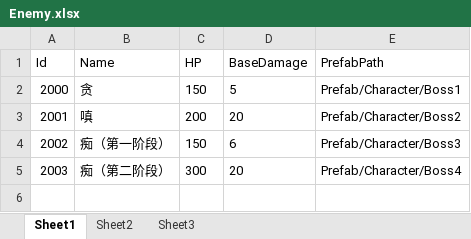
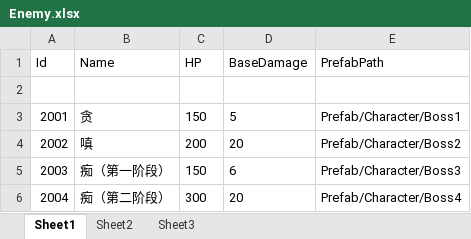
Before and after one commit to Mosya-CX/Kill-Three-Mob-Then-Win-ALL, an Excel workbook: Assets/Excel/Enemy.xlsx, sheet Sheet1, drawn as a sheet; values as stored, in another font and other column widths than the file's, no borders; addresses are those after the commit; the diff names each change by its address in the sheet, - before the commit and + after, or states it on an @@ line.

```diff
--- a/Assets/Excel/Enemy.xlsx (sheet Sheet1)
+++ b/Assets/Excel/Enemy.xlsx (sheet Sheet1)
+row 2: (empty)
-A3 (Id): 2000
+A3 (Id): 2001
-A4 (Id): 2001
+A4 (Id): 2002
-A5 (Id): 2002
+A5 (Id): 2003
-A6 (Id): 2003
+A6 (Id): 2004
```
Also changed, not shown: Assets/Excel/Card.xlsx, 8 other files.
